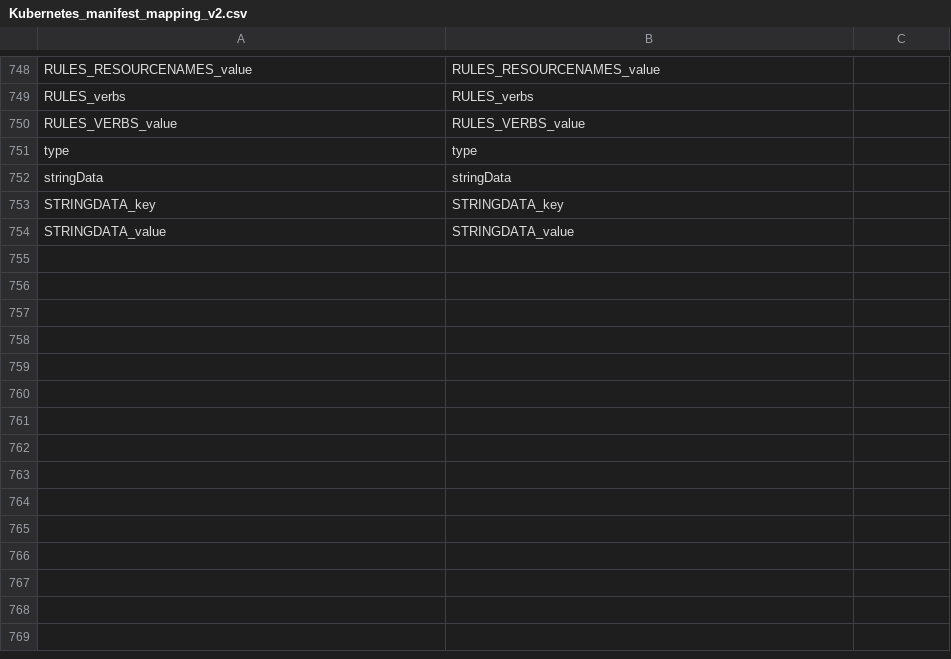
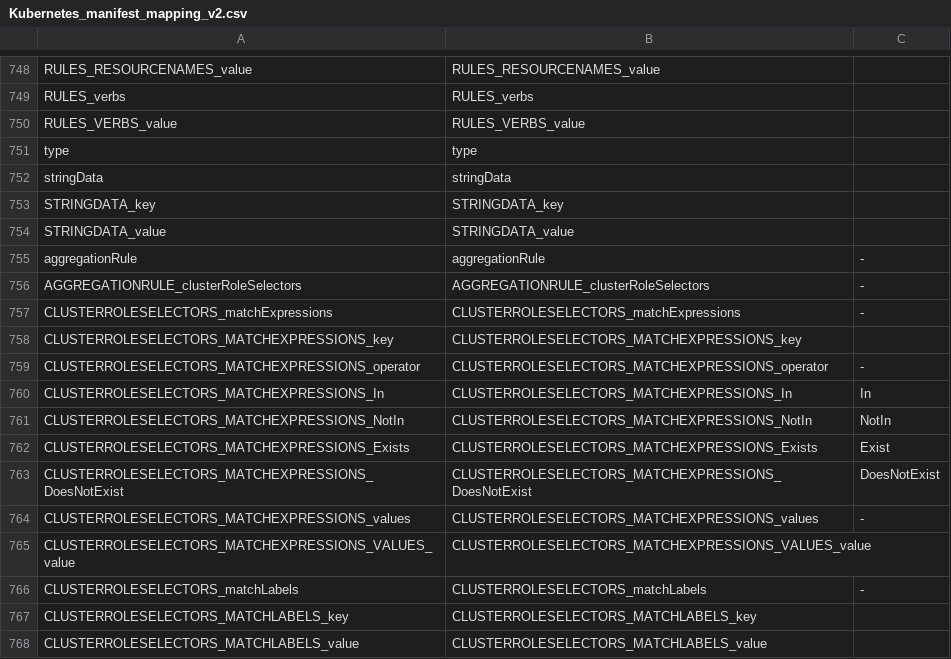
Before and after one commit to CAOSD-group/fms_dataset, a CSV file: FMs en VS Code/mapping_models/Kubernetes_manifest_mapping_v2.csv, drawn as a sheet; only a part is shown, gaps mark what is left out.

Commit message:
Añadir mas caracteristicas al modelo de Kubernetes y arreglos menores

```diff
--- a/FMs en VS Code/mapping_models/Kubernetes_manifest_mapping_v2.csv
+++ b/FMs en VS Code/mapping_models/Kubernetes_manifest_mapping_v2.csv
@@ -754 +754,15 @@ STRINGDATA_key, STRINGDATA_key,
 STRINGDATA_value, STRINGDATA_value,
+aggregationRule, aggregationRule, -
+AGGREGATIONRULE_clusterRoleSelectors, AGGREGATIONRULE_clusterRoleSelectors, -
+CLUSTERROLESELECTORS_matchExpressions, CLUSTERROLESELECTORS_matchExpressions, -
+CLUSTERROLESELECTORS_MATCHEXPRESSIONS_key, CLUSTERROLESELECTORS_MATCHEXPRESSIONS_key,
+CLUSTERROLESELECTORS_MATCHEXPRESSIONS_operator, CLUSTERROLESELECTORS_MATCHEXPRESSIONS_operator, -
+CLUSTERROLESELECTORS_MATCHEXPRESSIONS_In, CLUSTERROLESELECTORS_MATCHEXPRESSIONS_In, In
+CLUSTERROLESELECTORS_MATCHEXPRESSIONS_NotIn, CLUSTERROLESELECTORS_MATCHEXPRESSIONS_NotIn, NotIn
+CLUSTERROLESELECTORS_MATCHEXPRESSIONS_Exists, CLUSTERROLESELECTORS_MATCHEXPRESSIONS_Exists, Exist
+CLUSTERROLESELECTORS_MATCHEXPRESSIONS_DoesNotExist, CLUSTERROLESELECTORS_MATCHEXPRESSIONS_DoesNotExist, DoesNotExist
+CLUSTERROLESELECTORS_MATCHEXPRESSIONS_values, CLUSTERROLESELECTORS_MATCHEXPRESSIONS_values, -
+CLUSTERROLESELECTORS_MATCHEXPRESSIONS_VALUES_value, CLUSTERROLESELECTORS_MATCHEXPRESSIONS_VALUES_value,
+CLUSTERROLESELECTORS_matchLabels, CLUSTERROLESELECTORS_matchLabels, -
+CLUSTERROLESELECTORS_MATCHLABELS_key, CLUSTERROLESELECTORS_MATCHLABELS_key,
+CLUSTERROLESELECTORS_MATCHLABELS_value, CLUSTERROLESELECTORS_MATCHLABELS_value,
```
Also changed, not shown: 4 other files.
